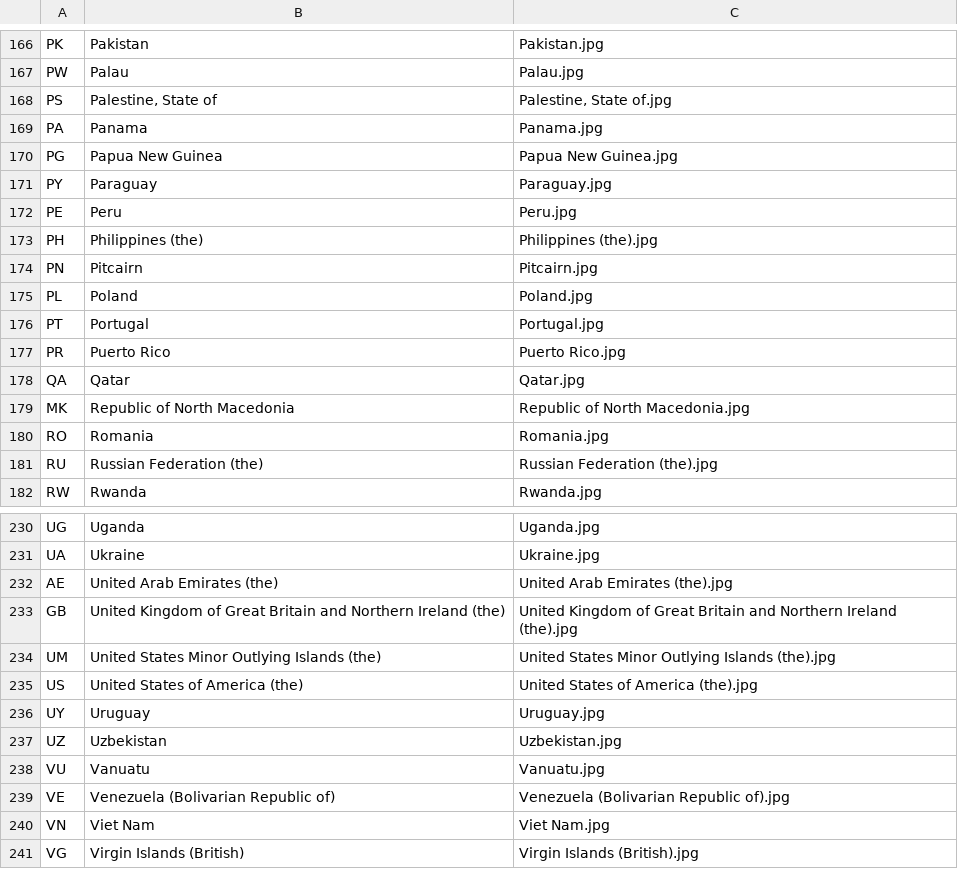
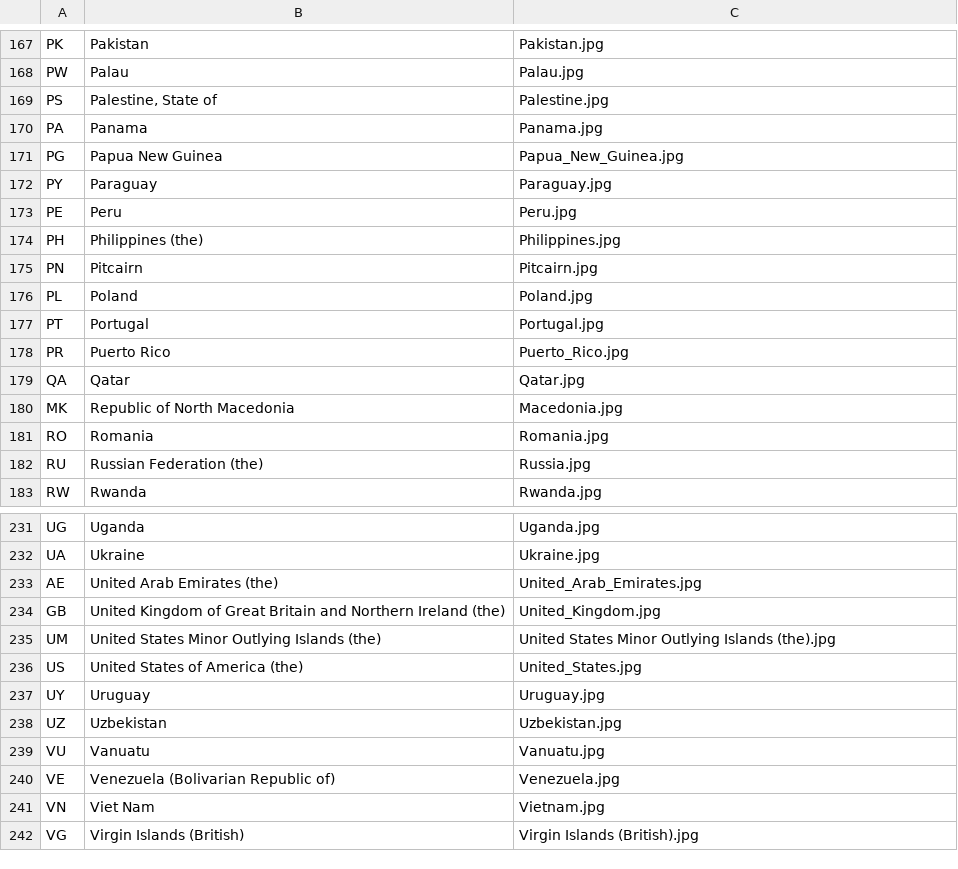
Before and after one commit to bradsorour/poke-flags, a CSV file: resources/data/country_iso_images.csv, drawn as a sheet; only a part is shown, gaps mark what is left out; the diff covers the shown part only.

```diff
--- a/resources/data/country_iso_images.csv
+++ b/resources/data/country_iso_images.csv
@@ -167,8 +168,8 @@ PK,Pakistan,Pakistan.jpg
 PW,Palau,Palau.jpg
-PS,"Palestine, State of","Palestine, State of.jpg"
+PS,"Palestine, State of",Palestine.jpg
 PA,Panama,Panama.jpg
-PG,Papua New Guinea,Papua New Guinea.jpg
+PG,Papua New Guinea,Papua_New_Guinea.jpg
 PY,Paraguay,Paraguay.jpg
 PE,Peru,Peru.jpg
-PH,Philippines (the),Philippines (the).jpg
+PH,Philippines (the),Philippines.jpg
 PN,Pitcairn,Pitcairn.jpg
@@ -176,7 +177,7 @@ PL,Poland,Poland.jpg
 PT,Portugal,Portugal.jpg
-PR,Puerto Rico,Puerto Rico.jpg
+PR,Puerto Rico,Puerto_Rico.jpg
 QA,Qatar,Qatar.jpg
-MK,Republic of North Macedonia,Republic of North Macedonia.jpg
+MK,Republic of North Macedonia,Macedonia.jpg
 RO,Romania,Romania.jpg
-RU,Russian Federation (the),Russian Federation (the).jpg
+RU,Russian Federation (the),Russia.jpg
 RW,Rwanda,Rwanda.jpg
@@ -231,6 +232,6 @@ UG,Uganda,Uganda.jpg
 UA,Ukraine,Ukraine.jpg
-AE,United Arab Emirates (the),United Arab Emirates (the).jpg
-GB,United Kingdom of Great Britain and Northern Ireland (the),United Kingdom of Great Britain and Northern Ireland (the).jpg
+AE,United Arab Emirates (the),United_Arab_Emirates.jpg
+GB,United Kingdom of Great Britain and Northern Ireland (the),United_Kingdom.jpg
 UM,United States Minor Outlying Islands (the),United States Minor Outlying Islands (the).jpg
-US,United States of America (the),United States of America (the).jpg
+US,United States of America (the),United_States.jpg
 UY,Uruguay,Uruguay.jpg
@@ -238,4 +239,4 @@ UZ,Uzbekistan,Uzbekistan.jpg
 VU,Vanuatu,Vanuatu.jpg
-VE,Venezuela (Bolivarian Republic of),Venezuela (Bolivarian Republic of).jpg
-VN,Viet Nam,Viet Nam.jpg
+VE,Venezuela (Bolivarian Republic of),Venezuela.jpg
+VN,Viet Nam,Vietnam.jpg
 VG,Virgin Islands (British),Virgin Islands (British).jpg
```
Also changed, not shown: 1 added row and 40 edited cells elsewhere in this file, 1 other file.
